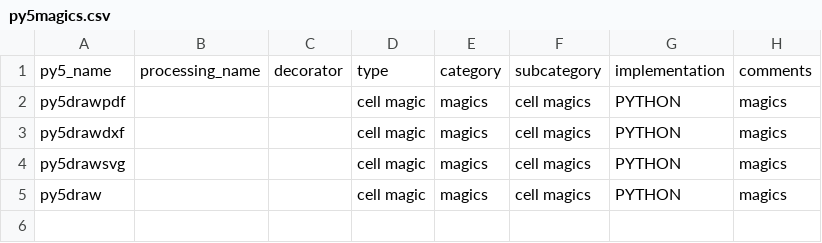
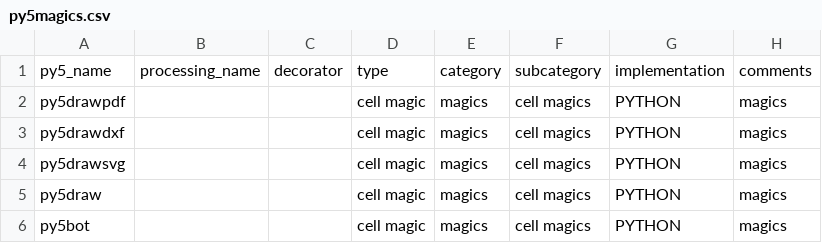
Before and after one commit to py5coding/py5generator, a CSV file: py5_resources/data/py5magics.csv, drawn as a sheet.

```diff
--- a/py5_resources/data/py5magics.csv
+++ b/py5_resources/data/py5magics.csv
@@ -5 +5,2 @@ py5drawsvg,,,cell magic,magics,cell magics,PYTHON,magics
 py5draw,,,cell magic,magics,cell magics,PYTHON,magics
+py5bot,,,cell magic,magics,cell magics,PYTHON,magics
```
Also changed, not shown: 3 other files.
